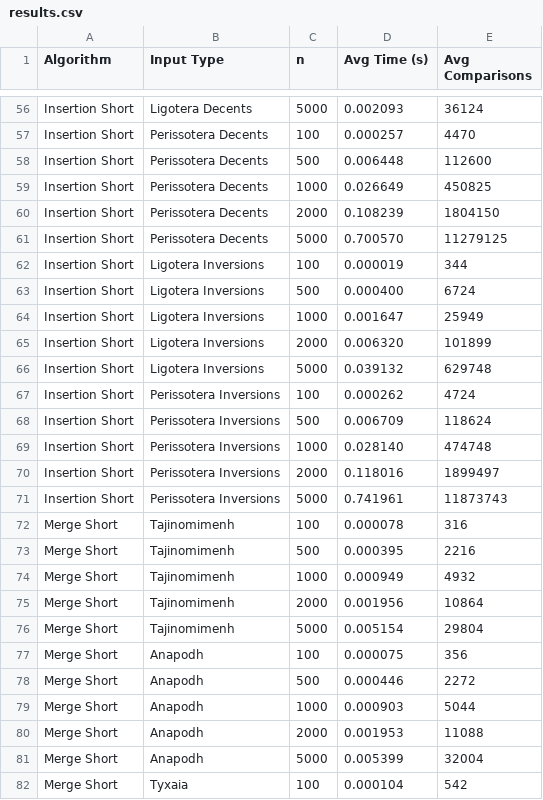
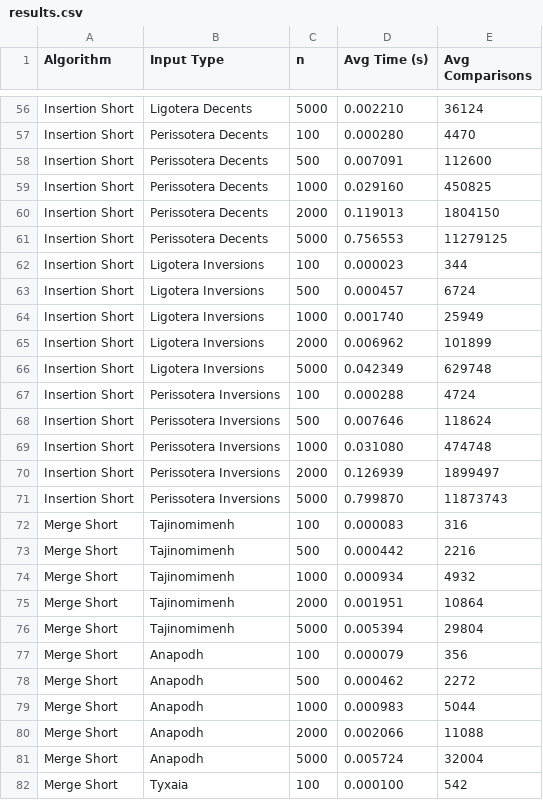
Before and after one commit to gpriftis72/AlgorithmsP1, a CSV file: results.csv, drawn as a sheet; only a part is shown, gaps mark what is left out; the diff covers the shown part only; the diff names each change by its address in the sheet, - before the commit and + after, or states it on an @@ line.

```diff
--- a/results.csv
+++ b/results.csv
-D56 (Avg Time (s)): 0.002093
+D56 (Avg Time (s)): 0.002210
-D57 (Avg Time (s)): 0.000257
+D57 (Avg Time (s)): 0.000280
-D58 (Avg Time (s)): 0.006448
+D58 (Avg Time (s)): 0.007091
-D59 (Avg Time (s)): 0.026649
+D59 (Avg Time (s)): 0.029160
-D60 (Avg Time (s)): 0.108239
+D60 (Avg Time (s)): 0.119013
-D61 (Avg Time (s)): 0.700570
+D61 (Avg Time (s)): 0.756553
-D62 (Avg Time (s)): 0.000019
+D62 (Avg Time (s)): 0.000023
-D63 (Avg Time (s)): 0.000400
+D63 (Avg Time (s)): 0.000457
-D64 (Avg Time (s)): 0.001647
+D64 (Avg Time (s)): 0.001740
-D65 (Avg Time (s)): 0.006320
+D65 (Avg Time (s)): 0.006962
-D66 (Avg Time (s)): 0.039132
+D66 (Avg Time (s)): 0.042349
-D67 (Avg Time (s)): 0.000262
+D67 (Avg Time (s)): 0.000288
-D68 (Avg Time (s)): 0.006709
+D68 (Avg Time (s)): 0.007646
-D69 (Avg Time (s)): 0.028140
+D69 (Avg Time (s)): 0.031080
-D70 (Avg Time (s)): 0.118016
+D70 (Avg Time (s)): 0.126939
-D71 (Avg Time (s)): 0.741961
+D71 (Avg Time (s)): 0.799870
-D72 (Avg Time (s)): 0.000078
+D72 (Avg Time (s)): 0.000083
-D73 (Avg Time (s)): 0.000395
+D73 (Avg Time (s)): 0.000442
-D74 (Avg Time (s)): 0.000949
+D74 (Avg Time (s)): 0.000934
-D75 (Avg Time (s)): 0.001956
+D75 (Avg Time (s)): 0.001951
-D76 (Avg Time (s)): 0.005154
+D76 (Avg Time (s)): 0.005394
-D77 (Avg Time (s)): 0.000075
+D77 (Avg Time (s)): 0.000079
-D78 (Avg Time (s)): 0.000446
+D78 (Avg Time (s)): 0.000462
-D79 (Avg Time (s)): 0.000903
+D79 (Avg Time (s)): 0.000983
-D80 (Avg Time (s)): 0.001953
+D80 (Avg Time (s)): 0.002066
-D81 (Avg Time (s)): 0.005399
+D81 (Avg Time (s)): 0.005724
-D82 (Avg Time (s)): 0.000104
+D82 (Avg Time (s)): 0.000100
```
Also changed, not shown: 89 edited cells elsewhere in this file, 18 other files.
